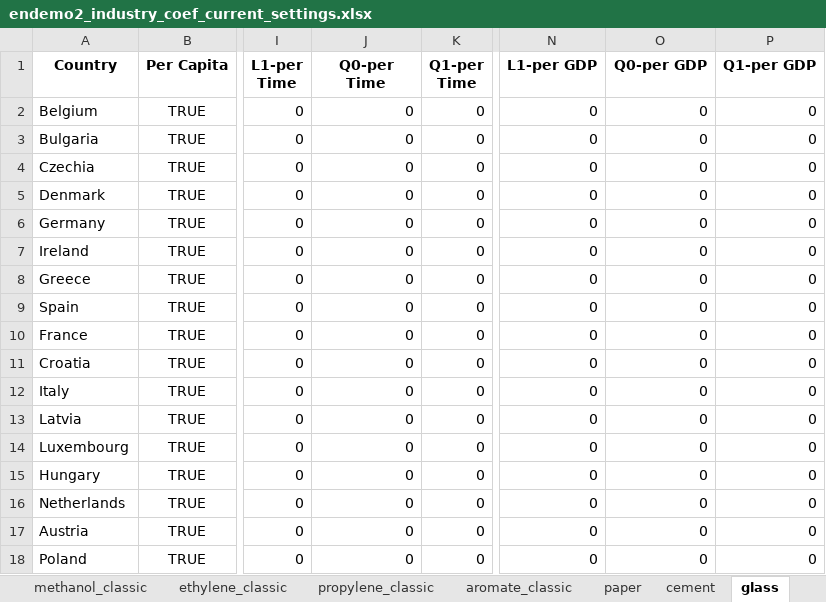
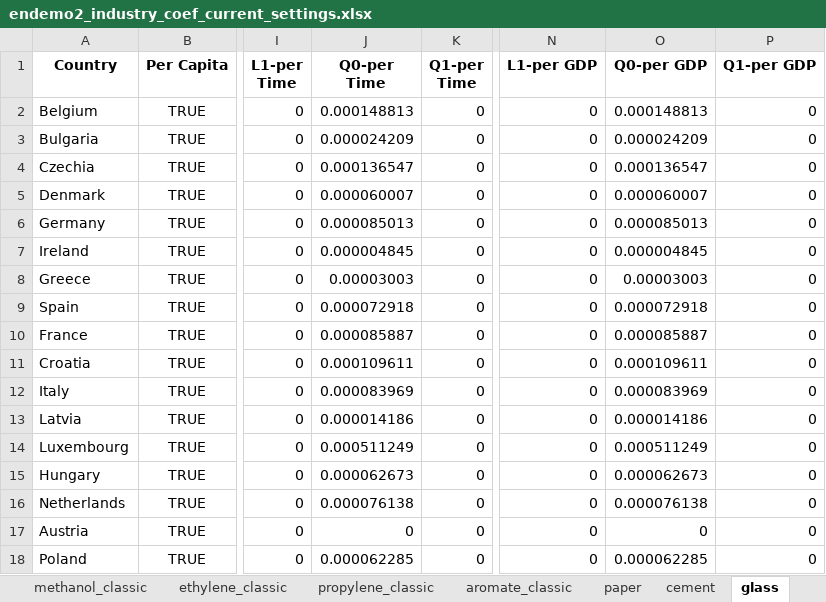
Before and after one commit to chrylt/endemo-v2.0.0-Alpha, an Excel workbook: output/endemo2_industry_coef_current_settings.xlsx, sheet glass, drawn as a sheet; only a part is shown, gaps mark what is left out; values as stored, in another font and other column widths than the file's, no borders; the diff covers the shown part only; the diff names each change by its address in the sheet, - before the commit and + after, or states it on an @@ line.

```diff
--- a/output/endemo2_industry_coef_current_settings.xlsx (sheet glass)
+++ b/output/endemo2_industry_coef_current_settings.xlsx (sheet glass)
-J2 (Q0-per Time): 0
+J2 (Q0-per Time): 0.000148813
-O2 (Q0-per GDP): 0
+O2 (Q0-per GDP): 0.000148813
-J3 (Q0-per Time): 0
+J3 (Q0-per Time): 0.000024209
-O3 (Q0-per GDP): 0
+O3 (Q0-per GDP): 0.000024209
-J4 (Q0-per Time): 0
+J4 (Q0-per Time): 0.000136547
-O4 (Q0-per GDP): 0
+O4 (Q0-per GDP): 0.000136547
-J5 (Q0-per Time): 0
+J5 (Q0-per Time): 0.000060007
-O5 (Q0-per GDP): 0
+O5 (Q0-per GDP): 0.000060007
-J6 (Q0-per Time): 0
+J6 (Q0-per Time): 0.000085013
-O6 (Q0-per GDP): 0
+O6 (Q0-per GDP): 0.000085013
-J7 (Q0-per Time): 0
+J7 (Q0-per Time): 0.000004845
-O7 (Q0-per GDP): 0
+O7 (Q0-per GDP): 0.000004845
-J8 (Q0-per Time): 0
+J8 (Q0-per Time): 0.00003003
-O8 (Q0-per GDP): 0
+O8 (Q0-per GDP): 0.00003003
-J9 (Q0-per Time): 0
+J9 (Q0-per Time): 0.000072918
-O9 (Q0-per GDP): 0
+O9 (Q0-per GDP): 0.000072918
-J10 (Q0-per Time): 0
+J10 (Q0-per Time): 0.000085887
-O10 (Q0-per GDP): 0
+O10 (Q0-per GDP): 0.000085887
-J11 (Q0-per Time): 0
+J11 (Q0-per Time): 0.000109611
-O11 (Q0-per GDP): 0
+O11 (Q0-per GDP): 0.000109611
-J12 (Q0-per Time): 0
+J12 (Q0-per Time): 0.000083969
-O12 (Q0-per GDP): 0
+O12 (Q0-per GDP): 0.000083969
-J13 (Q0-per Time): 0
+J13 (Q0-per Time): 0.000014186
-O13 (Q0-per GDP): 0
+O13 (Q0-per GDP): 0.000014186
-J14 (Q0-per Time): 0
+J14 (Q0-per Time): 0.000511249
-O14 (Q0-per GDP): 0
+O14 (Q0-per GDP): 0.000511249
-J15 (Q0-per Time): 0
+J15 (Q0-per Time): 0.000062673
-O15 (Q0-per GDP): 0
+O15 (Q0-per GDP): 0.000062673
-J16 (Q0-per Time): 0
+J16 (Q0-per Time): 0.000076138
-O16 (Q0-per GDP): 0
+O16 (Q0-per GDP): 0.000076138
-J18 (Q0-per Time): 0
+J18 (Q0-per Time): 0.000062285
-O18 (Q0-per GDP): 0
+O18 (Q0-per GDP): 0.000062285
```
Also changed, not shown: 20 edited cells elsewhere in this sheet, sheet alu_sec, sheet ammonia, sheet ammonia_classic, sheet propylene, sheet propylene_classic, sheet aromate, 5 more sheets, input/industry/Country_Groups.xlsx, output/endemo2_industry_coef_per_capita.xlsx, 37 other files.
